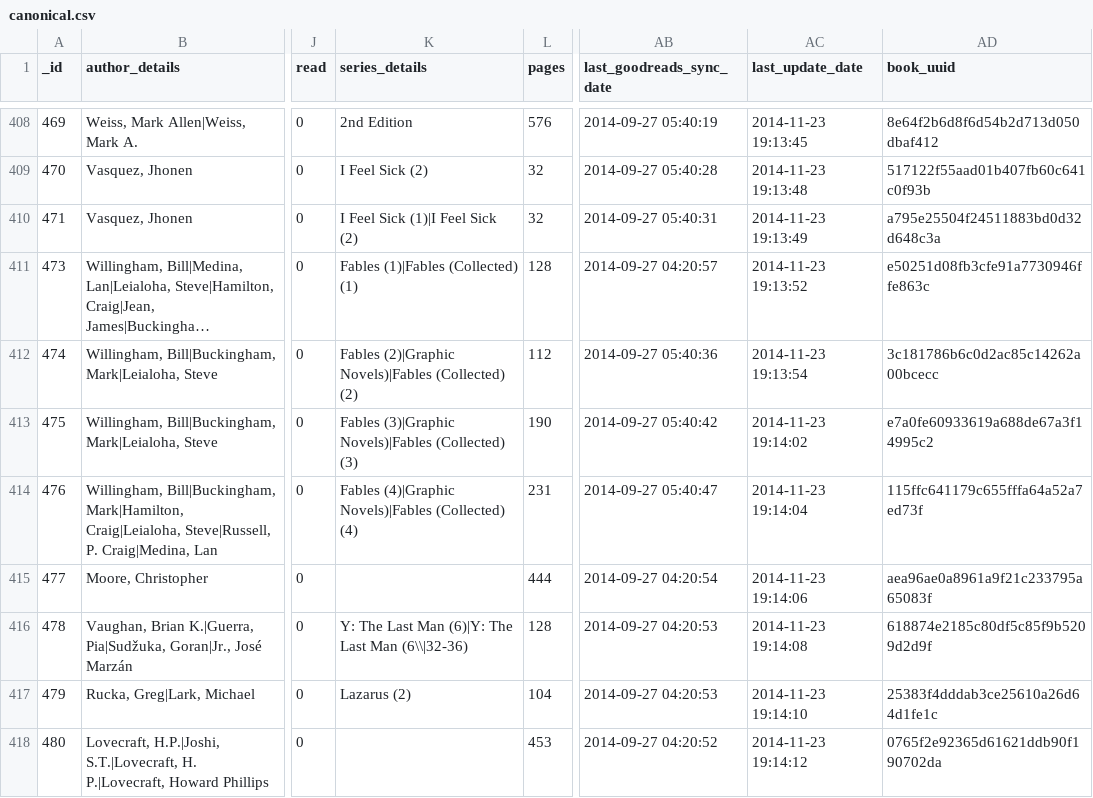
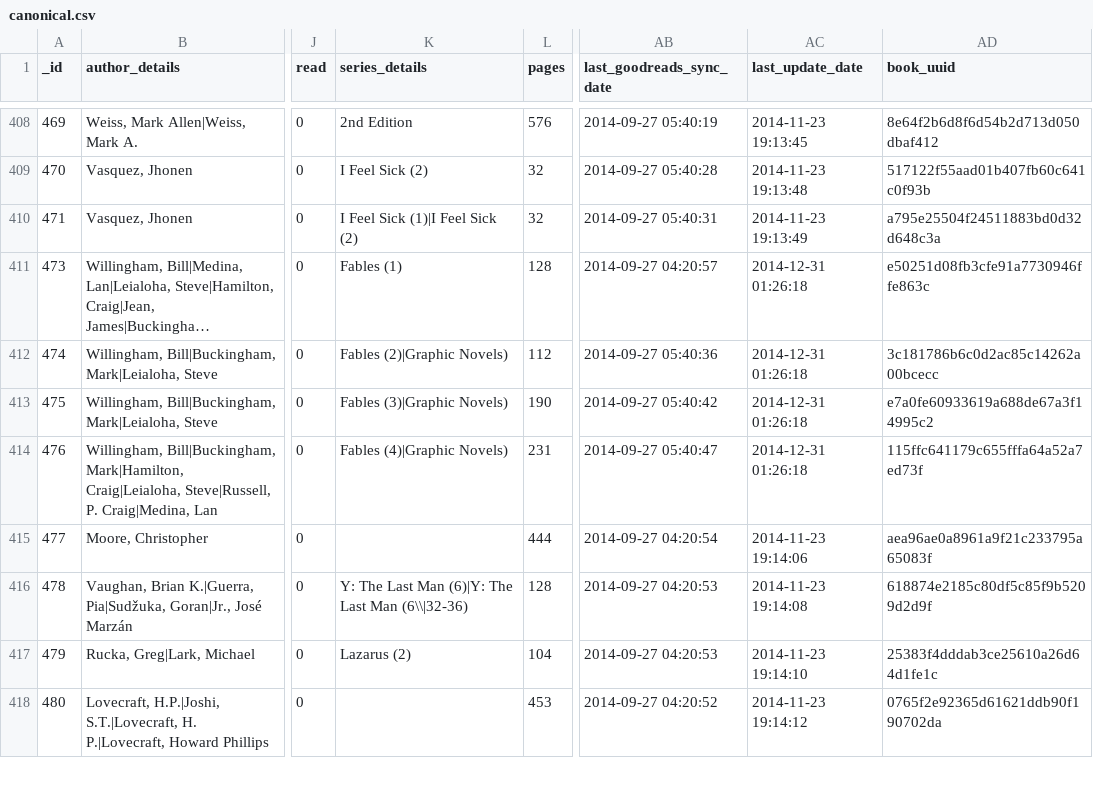
Before and after one commit to mouse-reeve/book-catalogue, a CSV file: canonical.csv, drawn as a sheet; only a part is shown, gaps mark what is left out; long unchanged cells end in …; the diff covers the shown part only; the diff names each change by its address in the sheet, - before the commit and + after, or states it on an @@ line.

Commit message:
Improved series data plus Ender's Game
Picked up at the Cancun airport on the way home from Tulum

```diff
--- a/canonical.csv
+++ b/canonical.csv
-K411 (series_details): Fables (1)|Fables (Collected) (1)
+K411 (series_details): Fables (1)
-AC411 (last_update_date): 2014-11-23 19:13:52
+AC411 (last_update_date): 2014-12-31 01:26:18
-K412 (series_details): Fables (2)|Graphic Novels)|Fables (Collected) (2)
+K412 (series_details): Fables (2)|Graphic Novels)
-AC412 (last_update_date): 2014-11-23 19:13:54
+AC412 (last_update_date): 2014-12-31 01:26:18
-K413 (series_details): Fables (3)|Graphic Novels)|Fables (Collected) (3)
+K413 (series_details): Fables (3)|Graphic Novels)
-AC413 (last_update_date): 2014-11-23 19:14:02
+AC413 (last_update_date): 2014-12-31 01:26:18
-K414 (series_details): Fables (4)|Graphic Novels)|Fables (Collected) (4)
+K414 (series_details): Fables (4)|Graphic Novels)
-AC414 (last_update_date): 2014-11-23 19:14:04
+AC414 (last_update_date): 2014-12-31 01:26:18
```
Also changed, not shown: 1 added row and 90 edited cells elsewhere in this file.
